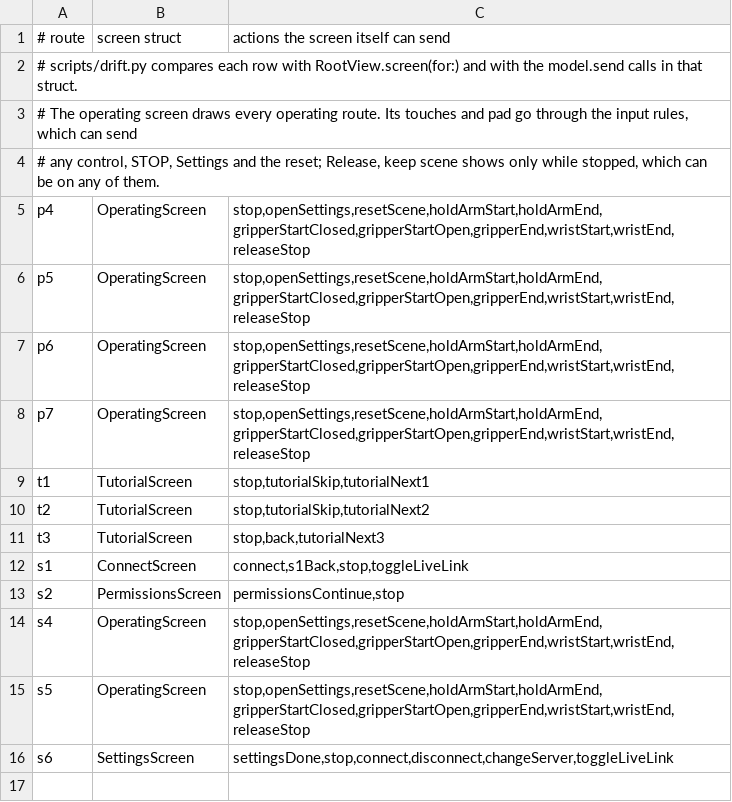
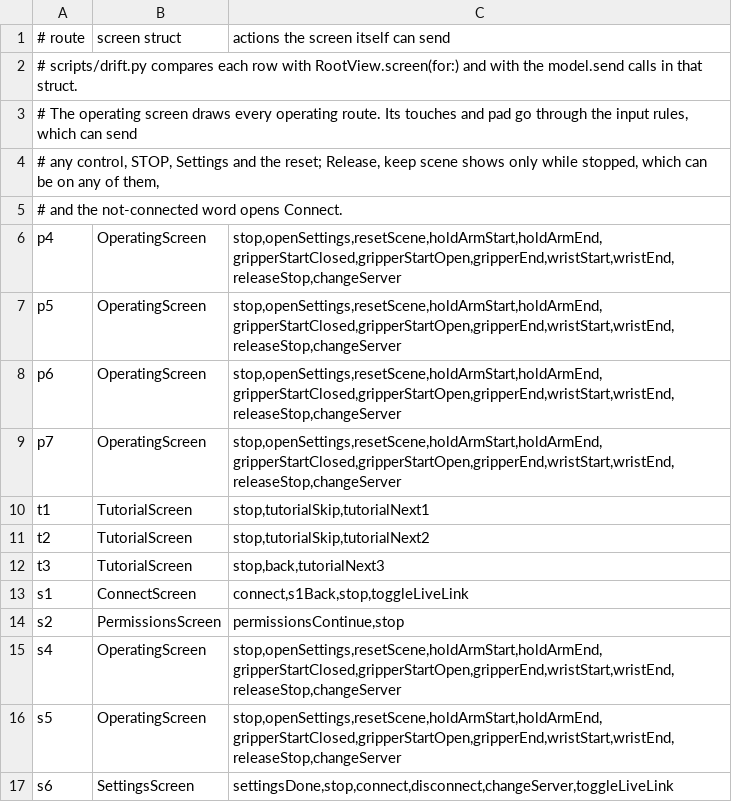
Before and after one commit to WIDM/teleop-ios, a TSV file: .cursor/skills/verify-session-safety/ui-map.tsv, drawn as a sheet.

Commit message:
Open Connect from the Not connected word
A later launch whose saved server does not answer left a bare "Not
connected" with nothing to tap but the gear. As the specification says,
the word now opens Connect, and the detail line says so. Like Release,
keep scene, the word takes its own touch, and only in that state, where
every other touch is refused for having no link.

The not-connected fixture no longer shows a reason the app cannot give
yet, and the Connect test now checks the words of the failure line. The
session safety map credits the operating screen with opening Connect.

```diff
--- a/.cursor/skills/verify-session-safety/ui-map.tsv
+++ b/.cursor/skills/verify-session-safety/ui-map.tsv
@@ -3,7 +3,8 @@
 # The operating screen draws every operating route. Its touches and pad go through the input rules, which can send
-# any control, STOP, Settings and the reset; Release, keep scene shows only while stopped, which can be on any of them.
-p4	OperatingScreen	stop,openSettings,resetScene,holdArmStart,holdArmEnd,gripperStartClosed,gripperStartOpen,gripperEnd,wristStart,wristEnd,releaseStop
-p5	OperatingScreen	stop,openSettings,resetScene,holdArmStart,holdArmEnd,gripperStartClosed,gripperStartOpen,gripperEnd,wristStart,wristEnd,releaseStop
-p6	OperatingScreen	stop,openSettings,resetScene,holdArmStart,holdArmEnd,gripperStartClosed,gripperStartOpen,gripperEnd,wristStart,wristEnd,releaseStop
-p7	OperatingScreen	stop,openSettings,resetScene,holdArmStart,holdArmEnd,gripperStartClosed,gripperStartOpen,gripperEnd,wristStart,wristEnd,releaseStop
+# any control, STOP, Settings and the reset; Release, keep scene shows only while stopped, which can be on any of them,
+# and the not-connected word opens Connect.
+p4	OperatingScreen	stop,openSettings,resetScene,holdArmStart,holdArmEnd,gripperStartClosed,gripperStartOpen,gripperEnd,wristStart,wristEnd,releaseStop,changeServer
+p5	OperatingScreen	stop,openSettings,resetScene,holdArmStart,holdArmEnd,gripperStartClosed,gripperStartOpen,gripperEnd,wristStart,wristEnd,releaseStop,changeServer
+p6	OperatingScreen	stop,openSettings,resetScene,holdArmStart,holdArmEnd,gripperStartClosed,gripperStartOpen,gripperEnd,wristStart,wristEnd,releaseStop,changeServer
+p7	OperatingScreen	stop,openSettings,resetScene,holdArmStart,holdArmEnd,gripperStartClosed,gripperStartOpen,gripperEnd,wristStart,wristEnd,releaseStop,changeServer
 t1	TutorialScreen	stop,tutorialSkip,tutorialNext1
@@ -13,4 +14,4 @@ s1	ConnectScreen	connect,s1Back,stop,toggleLiveLink
 s2	PermissionsScreen	permissionsContinue,stop
-s4	OperatingScreen	stop,openSettings,resetScene,holdArmStart,holdArmEnd,gripperStartClosed,gripperStartOpen,gripperEnd,wristStart,wristEnd,releaseStop
-s5	OperatingScreen	stop,openSettings,resetScene,holdArmStart,holdArmEnd,gripperStartClosed,gripperStartOpen,gripperEnd,wristStart,wristEnd,releaseStop
+s4	OperatingScreen	stop,openSettings,resetScene,holdArmStart,holdArmEnd,gripperStartClosed,gripperStartOpen,gripperEnd,wristStart,wristEnd,releaseStop,changeServer
+s5	OperatingScreen	stop,openSettings,resetScene,holdArmStart,holdArmEnd,gripperStartClosed,gripperStartOpen,gripperEnd,wristStart,wristEnd,releaseStop,changeServer
 s6	SettingsScreen	settingsDone,stop,connect,disconnect,changeServer,toggleLiveLink
```
Also changed, not shown: 7 other files.
